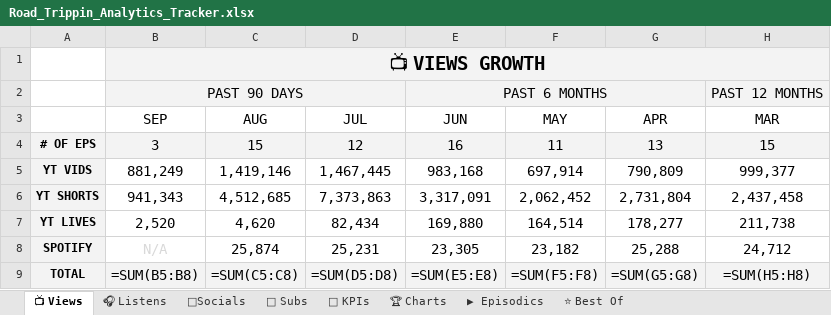
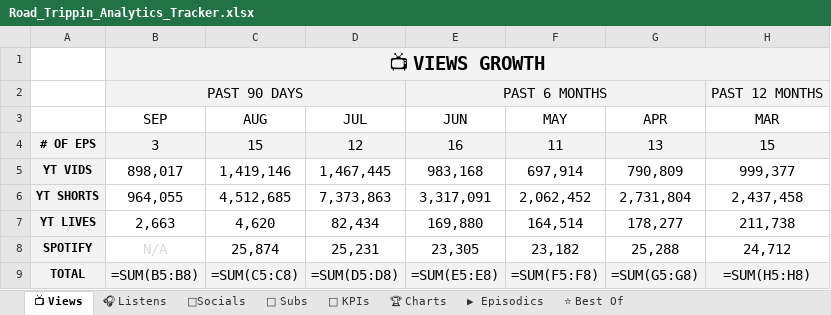
Before and after one commit to raindelaymedia/roadtrippin, an Excel workbook: master/shows/road_trippin/data/Road_Trippin_Analytics_Tracker.xlsx, sheet 📺 Views, drawn as a sheet; only a part is shown; values as stored, in another font and other column widths than the file's, no borders; formulas without a stored value are shown as written; the diff names each change by its address in the sheet, - before the commit and + after, or states it on an @@ line.

```diff
--- a/master/shows/road_trippin/data/Road_Trippin_Analytics_Tracker.xlsx (sheet 📺 Views)
+++ b/master/shows/road_trippin/data/Road_Trippin_Analytics_Tracker.xlsx (sheet 📺 Views)
-B5 (SEP): 881,249
+B5 (SEP): 898,017
-B6 (SEP): 941,343
+B6 (SEP): 964,055
-B7 (SEP): 2,520
+B7 (SEP): 2,663
```
Also changed, not shown: sheet 👥 Subs, sheet ⭐ Best Of, sheet ▶ Episodics, sheet 🔑 KPIs, 6 other files.
